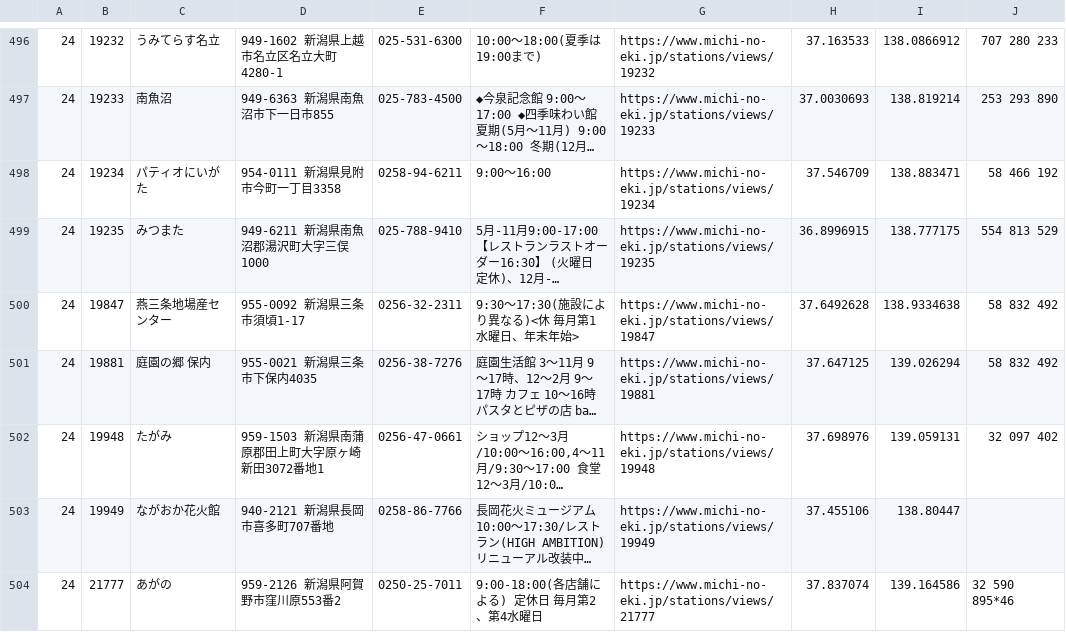
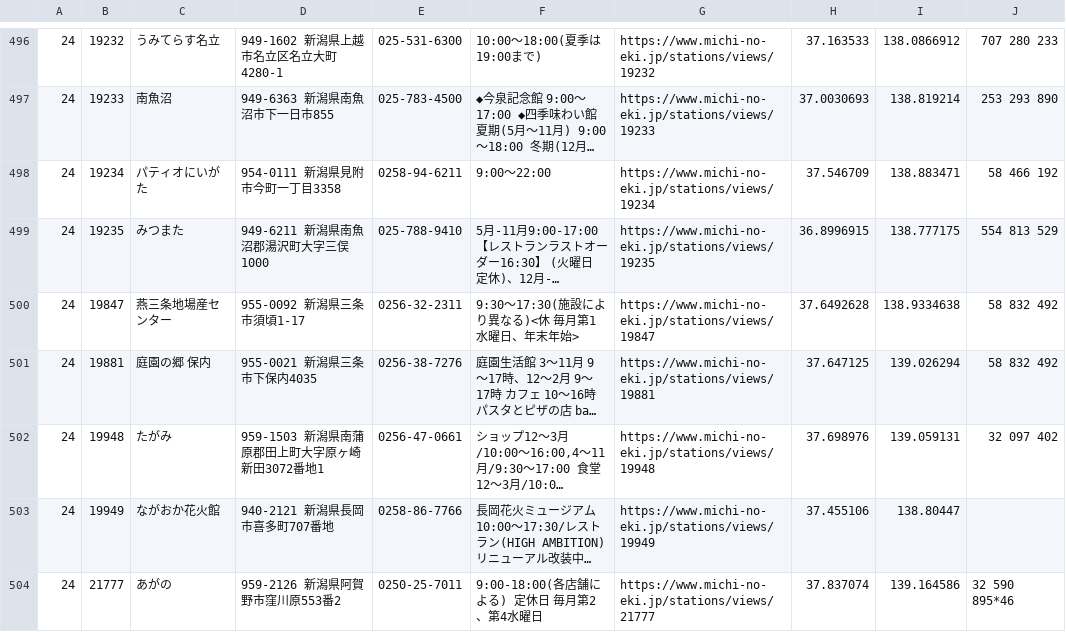
Before and after one commit to tk0miya/roadside_station_maps, a CSV file: data/stations.csv, drawn as a sheet; only a part is shown, gaps mark what is left out; long unchanged cells end in …; the diff names each change by its address in the sheet, - before the commit and + after, or states it on an @@ line.

```diff
--- a/data/stations.csv
+++ b/data/stations.csv
-F498: 9:00〜16:00
+F498: 9:00〜22:00
```
Also changed, not shown: 1 other file.
